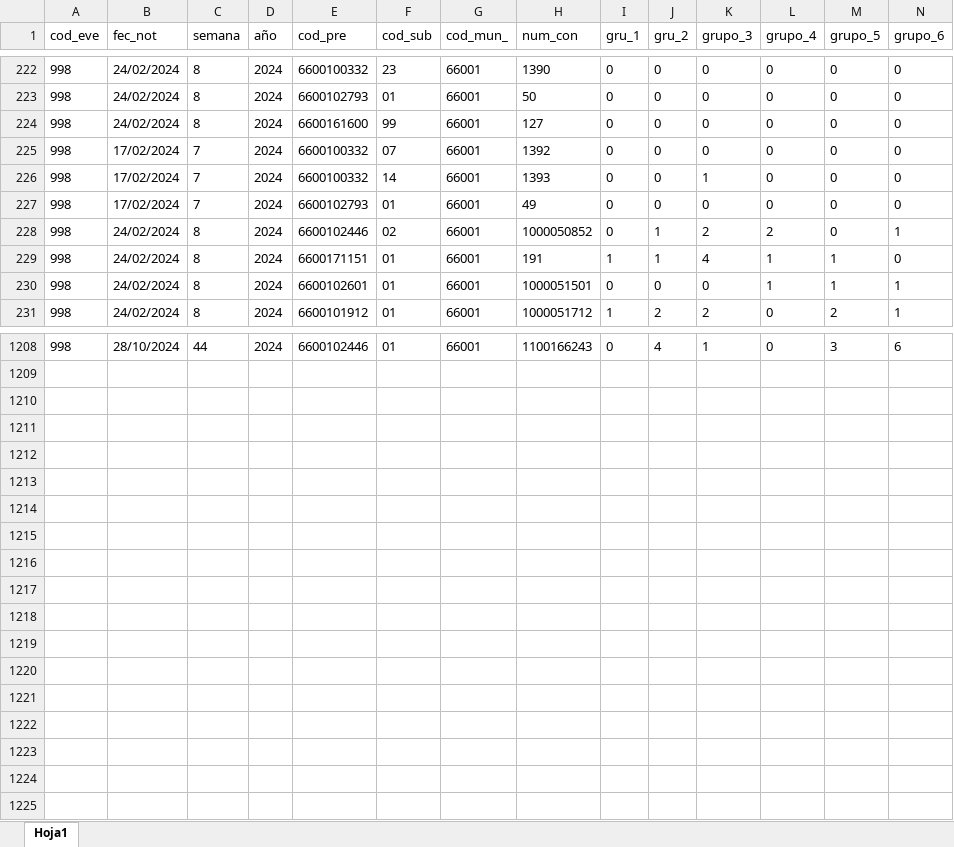
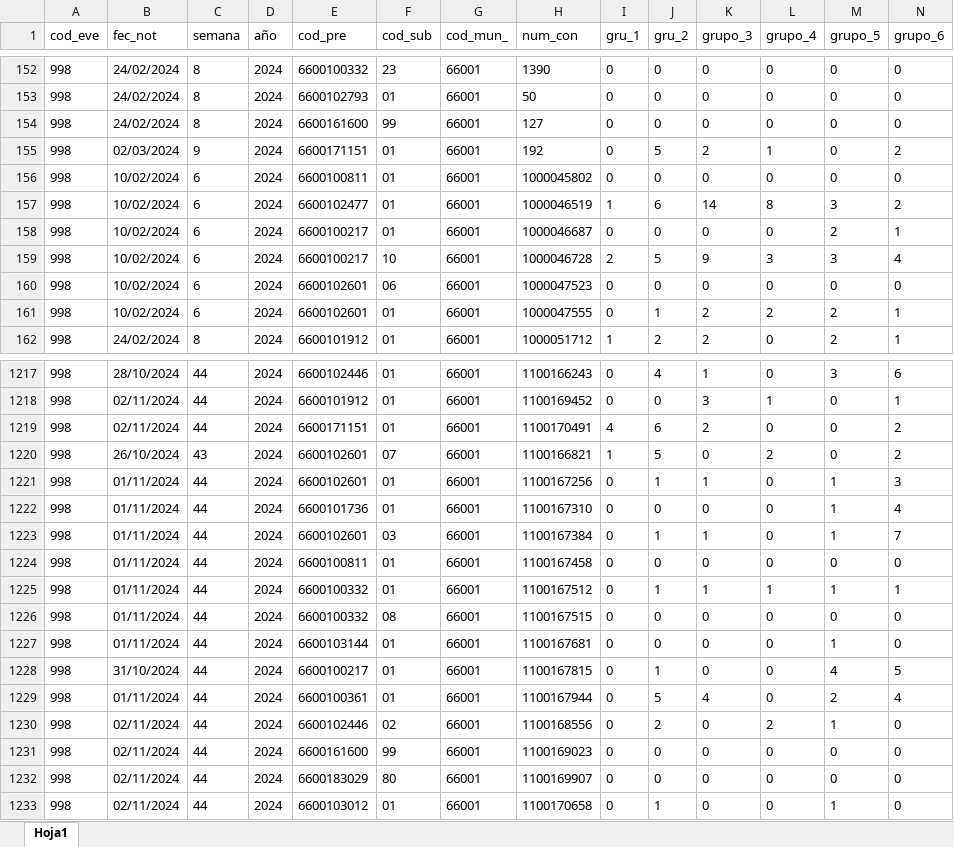
Before and after one commit to sivigilaper/Boletin_epi, an Excel workbook: Boletin_ Epi_Pereira/Datos/2024_998.xlsx, sheet Hoja1, drawn as a sheet; only a part is shown, gaps mark what is left out; values as stored, in another font and other column widths than the file's, no borders; rows hold the shown columns only; the diff covers the shown part only; the diff names each change by its address in the sheet, - before the commit and + after, or states it on an @@ line.

```diff
--- a/Boletin_ Epi_Pereira/Datos/2024_998.xlsx (sheet Hoja1)
+++ b/Boletin_ Epi_Pereira/Datos/2024_998.xlsx (sheet Hoja1)
@@ row 225 moved to row 212: 998 @@
@@ row 226 moved to row 213: 998 @@
@@ row 227 moved to row 214: 998 @@
@@ row 228 moved to row 215: 998 @@
@@ row 229 moved to row 216: 998 @@
@@ row 230 moved to row 217: 998 @@
@@ row 165 moved to row 155: 998 @@
@@ row 196 moved to row 156: 998 @@
@@ row 197 moved to row 157: 998 @@
@@ row 198 moved to row 158: 998 @@
@@ row 199 moved to row 159: 998 @@
@@ row 200 moved to row 160: 998 @@
@@ row 201 moved to row 161: 998 @@
+row 1218: 998 | 02/11/2024 | 44 | 2024 | 6600101912 | 01 | 66001 | 1100169452 | 0 | 0 | 3 | 1 | 0 | 1
+row 1219: 998 | 02/11/2024 | 44 | 2024 | 6600171151 | 01 | 66001 | 1100170491 | 4 | 6 | 2 | 0 | 0 | 2
@@ row 1125 moved to row 1220: 998 @@
+row 1221: 998 | 01/11/2024 | 44 | 2024 | 6600102601 | 01 | 66001 | 1100167256 | 0 | 1 | 1 | 0 | 1 | 3
+row 1222: 998 | 01/11/2024 | 44 | 2024 | 6600101736 | 01 | 66001 | 1100167310 | 0 | 0 | 0 | 0 | 1 | 4
+row 1223: 998 | 01/11/2024 | 44 | 2024 | 6600102601 | 03 | 66001 | 1100167384 | 0 | 1 | 1 | 0 | 1 | 7
+row 1224: 998 | 01/11/2024 | 44 | 2024 | 6600100811 | 01 | 66001 | 1100167458 | 0 | 0 | 0 | 0 | 0 | 0
+row 1225: 998 | 01/11/2024 | 44 | 2024 | 6600100332 | 01 | 66001 | 1100167512 | 0 | 1 | 1 | 1 | 1 | 1
+row 1226: 998 | 01/11/2024 | 44 | 2024 | 6600100332 | 08 | 66001 | 1100167515 | 0 | 0 | 0 | 0 | 0 | 0
+row 1227: 998 | 01/11/2024 | 44 | 2024 | 6600103144 | 01 | 66001 | 1100167681 | 0 | 0 | 0 | 0 | 1 | 0
+row 1228: 998 | 31/10/2024 | 44 | 2024 | 6600100217 | 01 | 66001 | 1100167815 | 0 | 1 | 0 | 0 | 4 | 5
+row 1229: 998 | 01/11/2024 | 44 | 2024 | 6600100361 | 01 | 66001 | 1100167944 | 0 | 5 | 4 | 0 | 2 | 4
+row 1230: 998 | 02/11/2024 | 44 | 2024 | 6600102446 | 02 | 66001 | 1100168556 | 0 | 2 | 0 | 2 | 1 | 0
+row 1231: 998 | 02/11/2024 | 44 | 2024 | 6600161600 | 99 | 66001 | 1100169023 | 0 | 0 | 0 | 0 | 0 | 0
+row 1232: 998 | 02/11/2024 | 44 | 2024 | 6600183029 | 80 | 66001 | 1100169907 | 0 | 0 | 0 | 0 | 0 | 0
+row 1233: 998 | 02/11/2024 | 44 | 2024 | 6600103012 | 01 | 66001 | 1100170658 | 0 | 1 | 0 | 0 | 1 | 0
```
Also changed, not shown: other rows of this sheet, Boletin_ Epi_Pereira/Datos/2024_831_Reporte.xlsx, Boletin_ Epi_Pereira/Datos/2024_995.xlsx.
